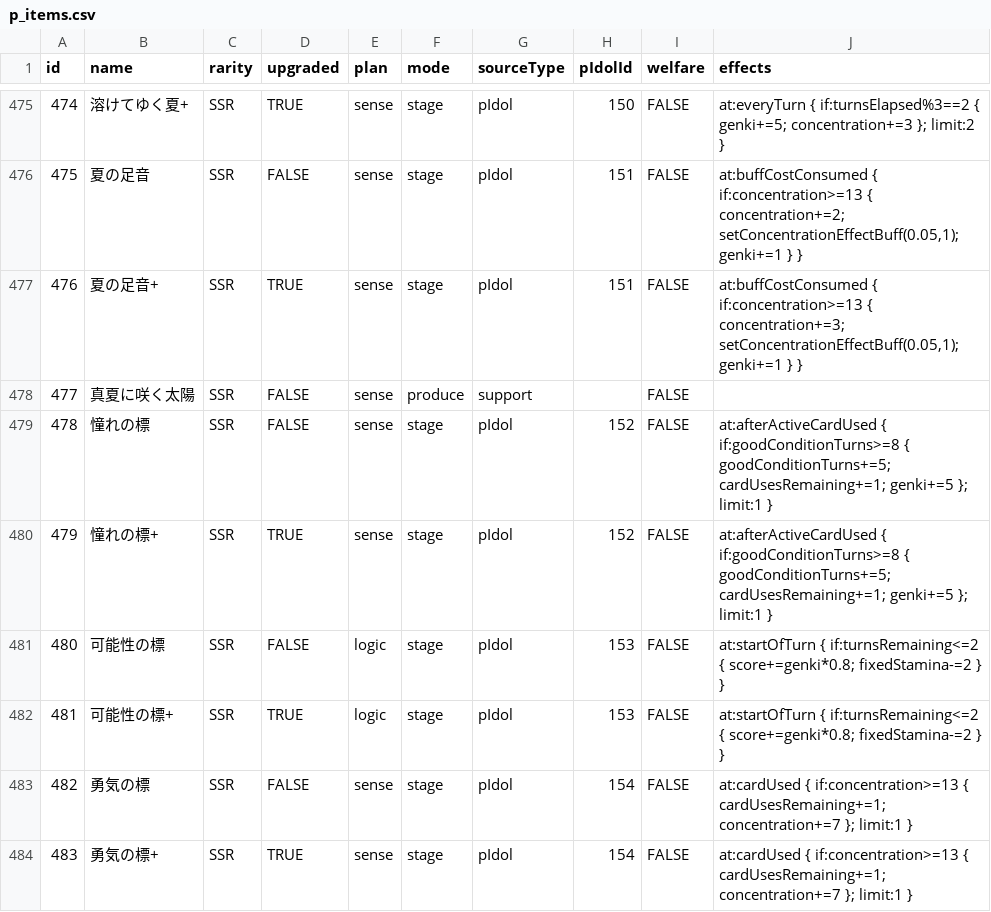
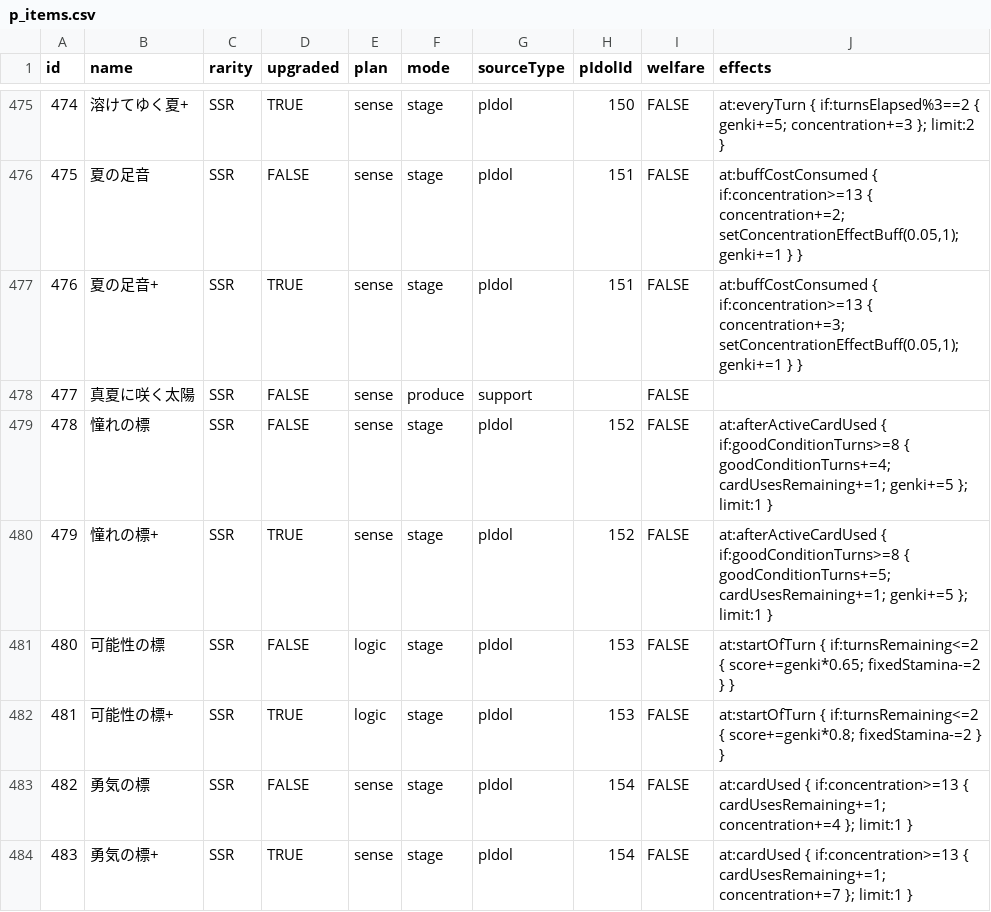
Before and after one commit to surisuririsu/gakumas-tools, a CSV file: packages/gakumas-data/csv/p_items.csv, drawn as a sheet; only a part is shown, gaps mark what is left out.

Commit message:
Update shirube Mao, China, and Sumika
Detected via unoeins/gakumas-tools commit 23bd327d and independently checked against same-day player-facing transcriptions.

```diff
--- a/packages/gakumas-data/csv/p_items.csv
+++ b/packages/gakumas-data/csv/p_items.csv
@@ -478,7 +478,7 @@ id,name,rarity,upgraded,plan,mode,sourceType,pIdolId,welfare,effects
 477,真夏に咲く太陽,SSR,FALSE,sense,produce,support,,FALSE,
-478,憧れの標,SSR,FALSE,sense,stage,pIdol,152,FALSE,at:afterActiveCardUsed { if:goodConditionTurns>=8 { goodConditionTurns+=5; cardUsesRemaining+=1; genki+=5 }; limit:1 }
+478,憧れの標,SSR,FALSE,sense,stage,pIdol,152,FALSE,at:afterActiveCardUsed { if:goodConditionTurns>=8 { goodConditionTurns+=4; cardUsesRemaining+=1; genki+=5 }; limit:1 }
 479,憧れの標+,SSR,TRUE,sense,stage,pIdol,152,FALSE,at:afterActiveCardUsed { if:goodConditionTurns>=8 { goodConditionTurns+=5; cardUsesRemaining+=1; genki+=5 }; limit:1 }
-480,可能性の標,SSR,FALSE,logic,stage,pIdol,153,FALSE,at:startOfTurn { if:turnsRemaining<=2 { score+=genki*0.8; fixedStamina-=2 } }
+480,可能性の標,SSR,FALSE,logic,stage,pIdol,153,FALSE,at:startOfTurn { if:turnsRemaining<=2 { score+=genki*0.65; fixedStamina-=2 } }
 481,可能性の標+,SSR,TRUE,logic,stage,pIdol,153,FALSE,at:startOfTurn { if:turnsRemaining<=2 { score+=genki*0.8; fixedStamina-=2 } }
-482,勇気の標,SSR,FALSE,sense,stage,pIdol,154,FALSE,at:cardUsed { if:concentration>=13 { cardUsesRemaining+=1; concentration+=7 }; limit:1 }
+482,勇気の標,SSR,FALSE,sense,stage,pIdol,154,FALSE,at:cardUsed { if:concentration>=13 { cardUsesRemaining+=1; concentration+=4 }; limit:1 }
 483,勇気の標+,SSR,TRUE,sense,stage,pIdol,154,FALSE,at:cardUsed { if:concentration>=13 { cardUsesRemaining+=1; concentration+=7 }; limit:1 }
```
Also changed, not shown: packages/gakumas-data/csv/skill_cards.csv, 3 other files.
